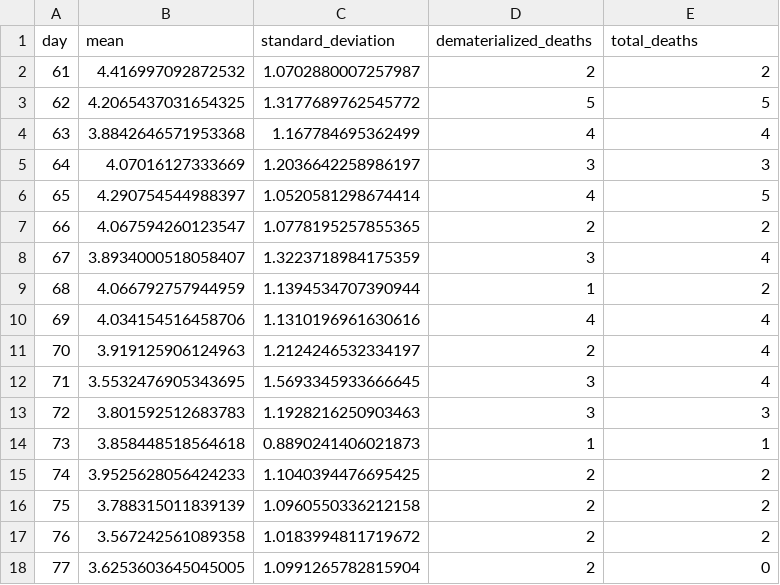
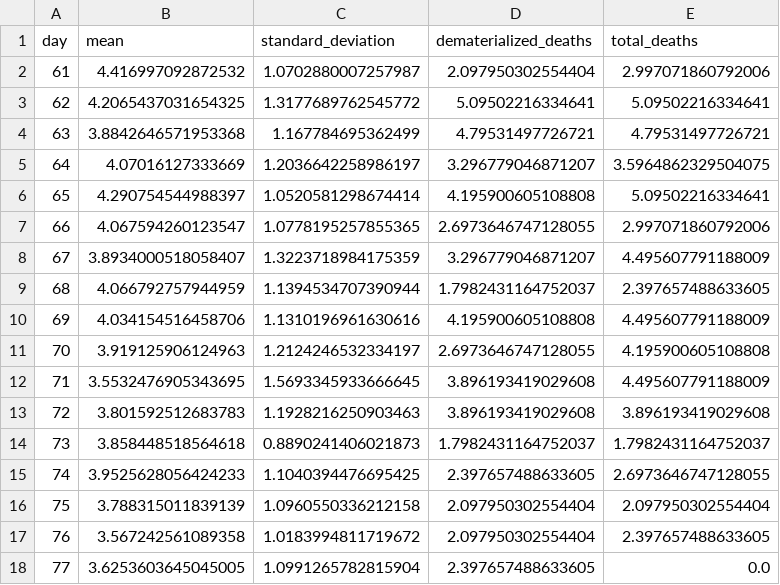
Before and after one commit to freddyb2/covid-19, a CSV file: deaths_by_day/stats/03.csv, drawn as a sheet; only a part is shown; the diff covers the shown part only.

```diff
--- a/deaths_by_day/stats/03.csv
+++ b/deaths_by_day/stats/03.csv
@@ -1,18 +1,18 @@
 day;mean;standard_deviation;dematerialized_deaths;total_deaths
-61;4.416997092872532;1.0702880007257987;2;2
-62;4.2065437031654325;1.3177689762545772;5;5
-63;3.8842646571953368;1.167784695362499;4;4
-64;4.07016127333669;1.2036642258986197;3;3
-65;4.290754544988397;1.0520581298674414;4;5
-66;4.067594260123547;1.0778195257855365;2;2
-67;3.8934000518058407;1.3223718984175359;3;4
-68;4.066792757944959;1.1394534707390944;1;2
-69;4.034154516458706;1.1310196961630616;4;4
-70;3.919125906124963;1.2124246532334197;2;4
-71;3.5532476905343695;1.5693345933666645;3;4
-72;3.801592512683783;1.1928216250903463;3;3
-73;3.858448518564618;0.8890241406021873;1;1
-74;3.9525628056424233;1.1040394476695425;2;2
-75;3.788315011839139;1.0960550336212158;2;2
-76;3.567242561089358;1.0183994811719672;2;2
-77;3.6253603645045005;1.0991265782815904;2;0
+61;4.416997092872532;1.0702880007257987;2.097950302554404;2.997071860792006
+62;4.2065437031654325;1.3177689762545772;5.09502216334641;5.09502216334641
+63;3.8842646571953368;1.167784695362499;4.79531497726721;4.79531497726721
+64;4.07016127333669;1.2036642258986197;3.296779046871207;3.5964862329504075
+65;4.290754544988397;1.0520581298674414;4.195900605108808;5.09502216334641
+66;4.067594260123547;1.0778195257855365;2.6973646747128055;2.997071860792006
+67;3.8934000518058407;1.3223718984175359;3.296779046871207;4.495607791188009
+68;4.066792757944959;1.1394534707390944;1.7982431164752037;2.397657488633605
+69;4.034154516458706;1.1310196961630616;4.195900605108808;4.495607791188009
+70;3.919125906124963;1.2124246532334197;2.6973646747128055;4.195900605108808
+71;3.5532476905343695;1.5693345933666645;3.896193419029608;4.495607791188009
+72;3.801592512683783;1.1928216250903463;3.896193419029608;3.896193419029608
+73;3.858448518564618;0.8890241406021873;1.7982431164752037;1.7982431164752037
+74;3.9525628056424233;1.1040394476695425;2.397657488633605;2.6973646747128055
+75;3.788315011839139;1.0960550336212158;2.097950302554404;2.097950302554404
+76;3.567242561089358;1.0183994811719672;2.097950302554404;2.397657488633605
+77;3.6253603645045005;1.0991265782815904;2.397657488633605;0.0
```
Also changed, not shown: 26 edited cells elsewhere in this file, deaths_by_day/stats/01.csv, deaths_by_day/stats/02.csv, 1 other file.
